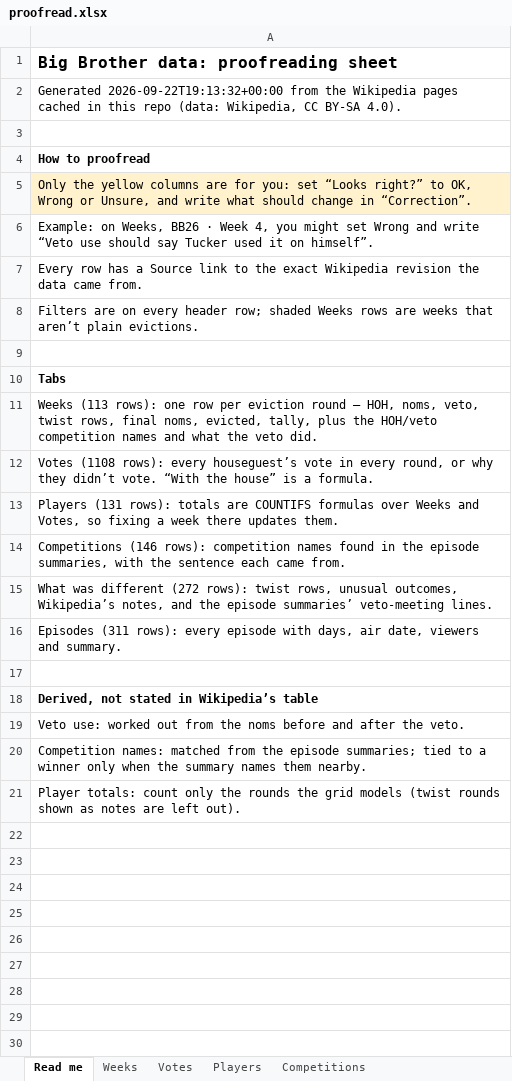
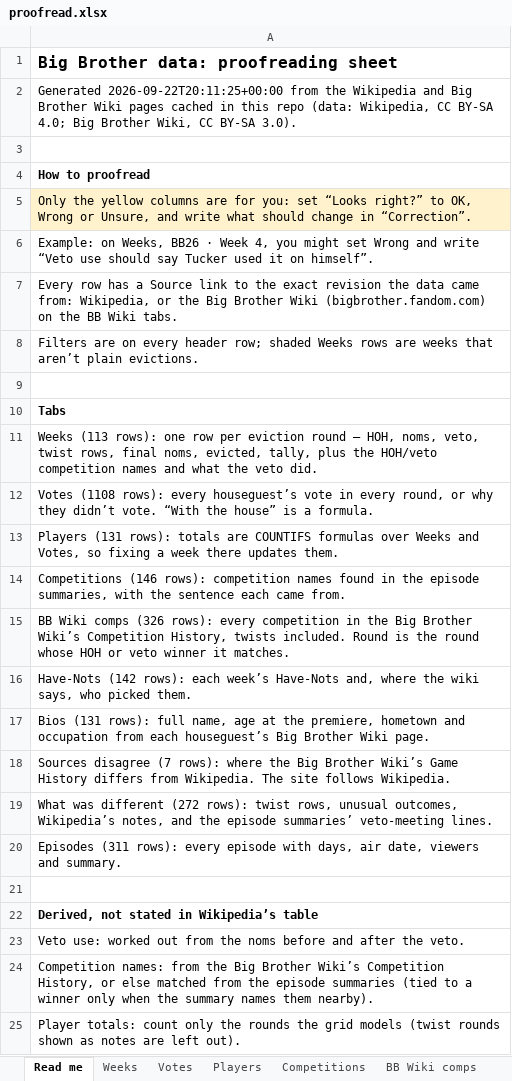
Before and after one commit to christopherbholland/BigBrotherDataFromWiki, an Excel workbook: proofread.xlsx, sheet Read me, drawn as a sheet; values as stored, in another font and other column widths than the file's, no borders; addresses are those after the commit; the diff names each change by its address in the sheet, - before the commit and + after, or states it on an @@ line.

```diff
--- a/proofread.xlsx (sheet Read me)
+++ b/proofread.xlsx (sheet Read me)
+sheet tab: BB Wiki comps
-A2: Generated 2026-09-22T19:13:32+00:00 from the Wikipedia pages cached in this repo (data: Wikipedia, CC BY-SA 4.0).
+A2: Generated 2026-09-22T20:11:25+00:00 from the Wikipedia and Big Brother Wiki pages cached in this repo (data: Wikipedia, CC BY-SA 4.0; Big Brother Wiki, CC BY-SA 3.0).
-A7: …the exact Wikipedia revision the data came from.
+A7: …the exact revision the data came from: Wikipedia, or the Big Brother Wiki (bigbrother.fandom.com) on the BB Wiki tabs.
+row 15: BB Wiki comps (326 rows): every competition in the Big Brother Wiki’s Competition History, twists included. Round is the round whose HOH or veto winner it matches.
+row 16: Have-Nots (142 rows): each week’s Have-Nots and, where the wiki says, who picked them.
+row 17: Bios (131 rows): full name, age at the premiere, hometown and occupation from each houseguest’s Big Brother Wiki page.
+row 18: Sources disagree (7 rows): where the Big Brother Wiki’s Game History differs from Wikipedia. The site follows Wikipedia.
-A24: Competition names: matched from the episode summaries; tied to a winner only when the summary names them nearby.
+A24: Competition names: from the Big Brother Wiki’s Competition History, or else matched from the episode summaries (tied to a winner only when the summary names them nearby).
```
Also changed, not shown: sheet Weeks, other sheet tabs, 43 other files.
